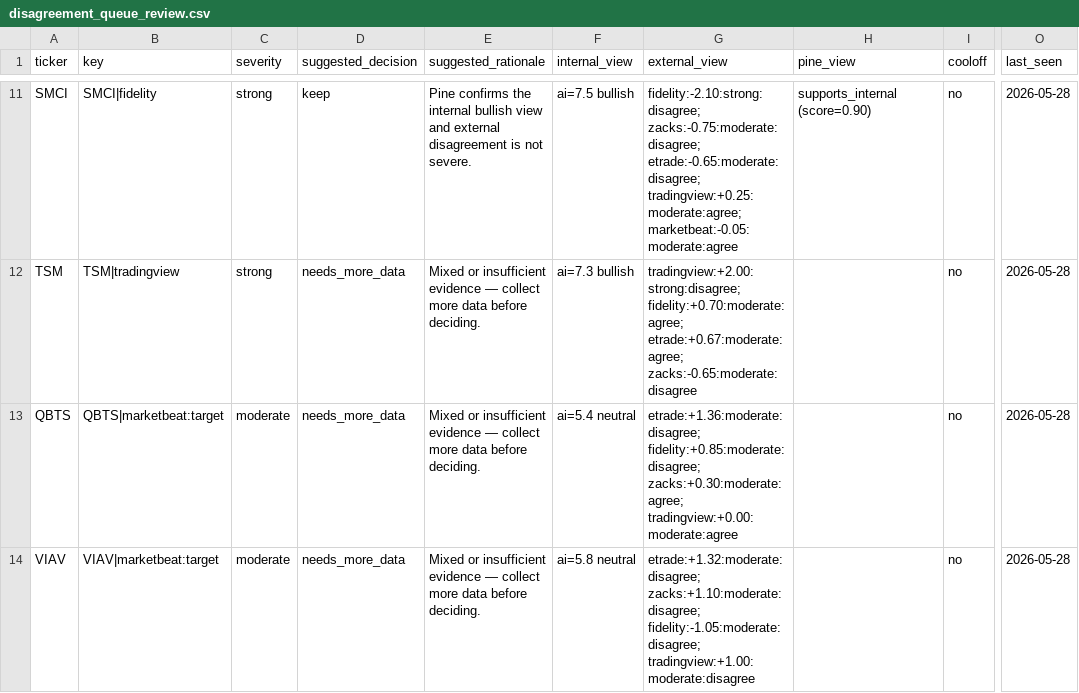
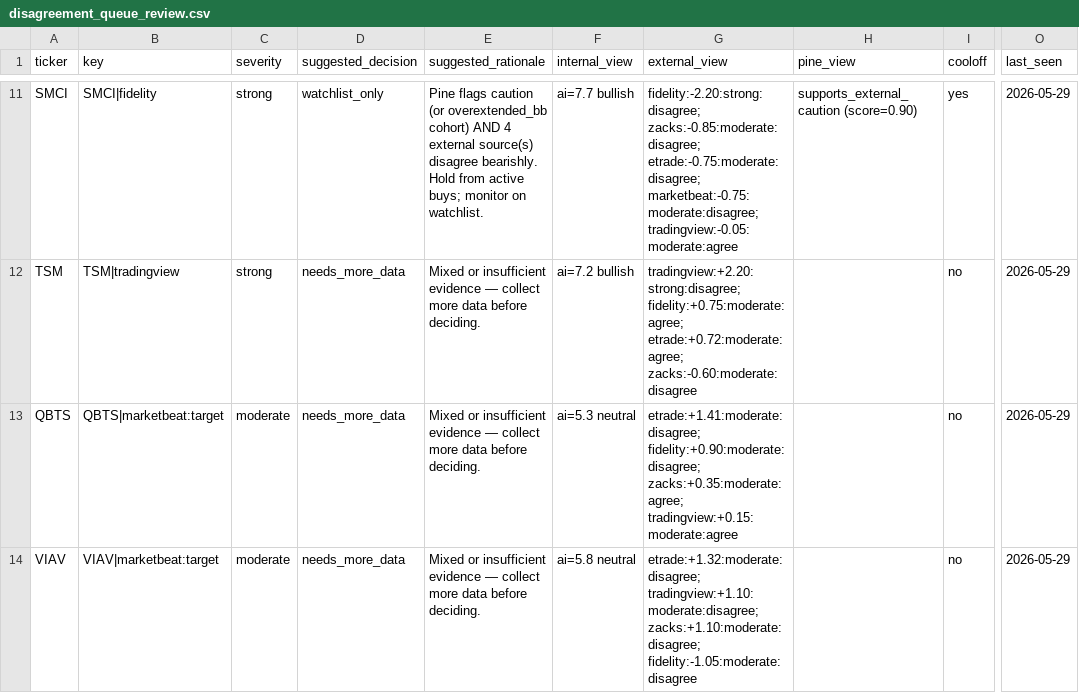
Before and after one commit to stdeplock-prog/ai-stock-rankings, a CSV file: data/reports/disagreement_queue_review.csv, drawn as a sheet; only a part is shown, gaps mark what is left out; the diff covers the shown part only; the diff names each change by its address in the sheet, - before the commit and + after, or states it on an @@ line.

```diff
--- a/data/reports/disagreement_queue_review.csv
+++ b/data/reports/disagreement_queue_review.csv
-D11 (suggested_decision): keep
+D11 (suggested_decision): watchlist_only
-E11 (suggested_rationale): Pine confirms the internal bullish view and external disagreement is not severe.
+E11 (suggested_rationale): Pine flags caution (or overextended_bb cohort) AND 4 external source(s) disagree bearishly. Hold from active buys; monitor on watchlist.
-F11 (internal_view): ai=7.5 bullish
+F11 (internal_view): ai=7.7 bullish
-G11 (external_view): fidelity:-2.10:strong:disagree; zacks:-0.75:moderate:disagree; etrade:-0.65:moderate:disagree; tradingview:+0.25:moderate:agree; marketbeat:-0.05:moderate:agree
+G11 (external_view): fidelity:-2.20:strong:disagree; zacks:-0.85:moderate:disagree; etrade:-0.75:moderate:disagree; marketbeat:-0.75:moderate:disagree; tradingview:-0.05:moderate:agree
-H11 (pine_view): supports_internal (score=0.90)
+H11 (pine_view): supports_external_caution (score=0.90)
-I11 (cooloff): no
+I11 (cooloff): yes
-O11:O14 (last_seen): 2026-05-28
+O11:O14 (last_seen): 2026-05-29
-F12 (internal_view): ai=7.3 bullish
+F12 (internal_view): ai=7.2 bullish
-G12 (external_view): tradingview:+2.00:strong:disagree; fidelity:+0.70:moderate:agree; etrade:+0.67:moderate:agree; zacks:-0.65:moderate:disagree
+G12 (external_view): tradingview:+2.20:strong:disagree; fidelity:+0.75:moderate:agree; etrade:+0.72:moderate:agree; zacks:-0.60:moderate:disagree
-F13 (internal_view): ai=5.4 neutral
+F13 (internal_view): ai=5.3 neutral
-G13 (external_view): etrade:+1.36:moderate:disagree; fidelity:+0.85:moderate:disagree; zacks:+0.30:moderate:agree; tradingview:+0.00:moderate:agree
+G13 (external_view): etrade:+1.41:moderate:disagree; fidelity:+0.90:moderate:disagree; zacks:+0.35:moderate:agree; tradingview:+0.15:moderate:agree
-G14 (external_view): etrade:+1.32:moderate:disagree; zacks:+1.10:moderate:disagree; fidelity:-1.05:moderate:disagree; tradingview:+1.00:moderate:disagree
+G14 (external_view): etrade:+1.32:moderate:disagree; tradingview:+1.10:moderate:disagree; zacks:+1.10:moderate:disagree; fidelity:-1.05:moderate:disagree
```
Also changed, not shown: 4 added rows, 4 removed rows and 19 edited cells elsewhere in this file, data/processed/catalysts.csv, data/processed/scoring_outputs/rankings_daily_open.csv, 49 other files.
